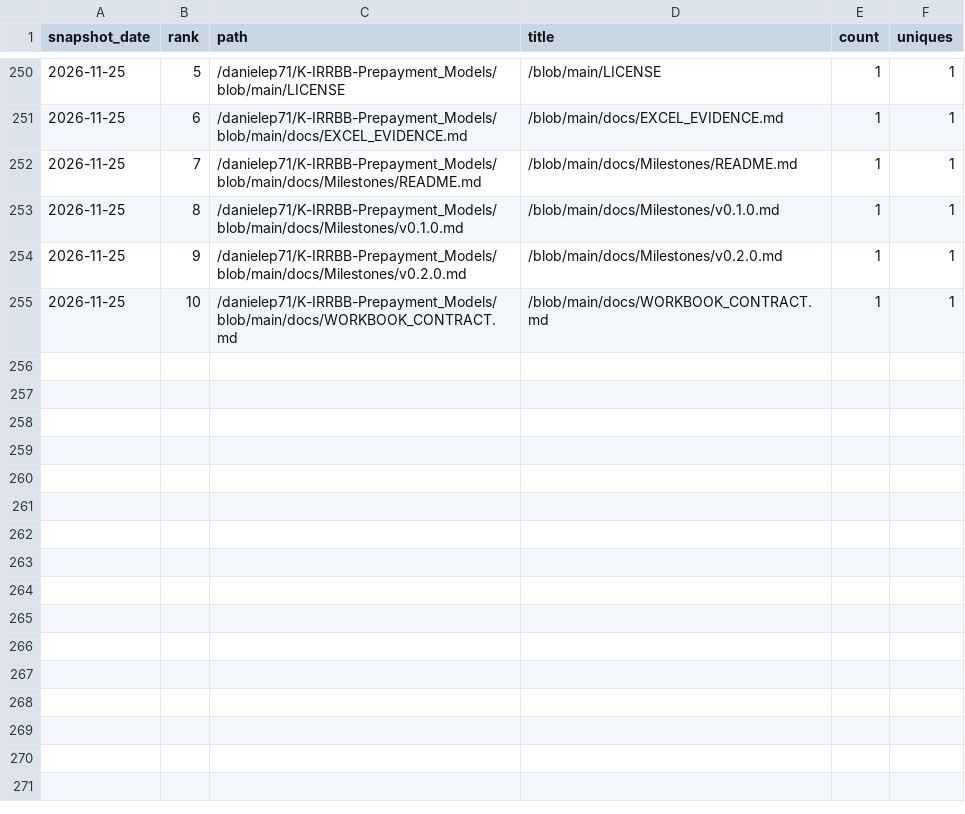
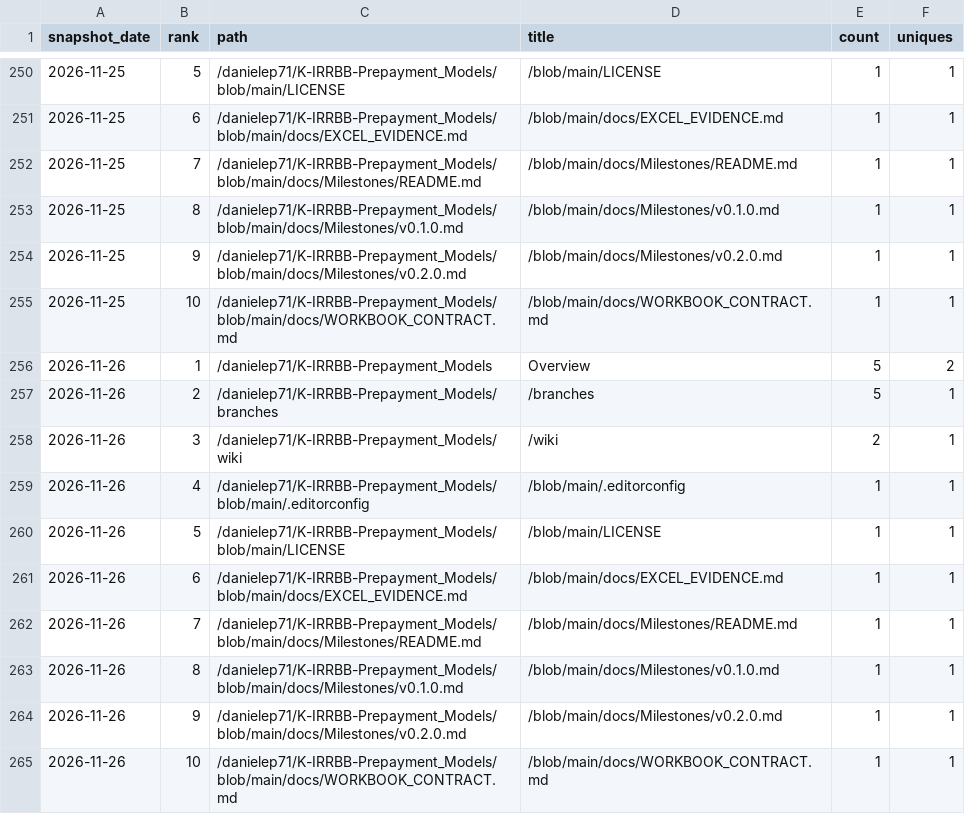
Before and after one commit to danielep71/K-IRRBB-Prepayment_Models, a CSV file: data/popular_paths.csv, drawn as a sheet; only a part is shown, gaps mark what is left out; the diff names each change by its address in the sheet, - before the commit and + after, or states it on an @@ line.

```diff
--- a/data/popular_paths.csv
+++ b/data/popular_paths.csv
+row 256: 2026-11-26 | 1 | /danielep71/K-IRRBB-Prepayment_Models | Overview | 5 | 2
+row 257: 2026-11-26 | 2 | /danielep71/K-IRRBB-Prepayment_Models/branches | /branches | 5 | 1
+row 258: 2026-11-26 | 3 | /danielep71/K-IRRBB-Prepayment_Models/wiki | /wiki | 2 | 1
+row 259: 2026-11-26 | 4 | /danielep71/K-IRRBB-Prepayment_Models/blob/main/.editorconfig | /blob/main/.editorconfig | 1 | 1
+row 260: 2026-11-26 | 5 | /danielep71/K-IRRBB-Prepayment_Models/blob/main/LICENSE | /blob/main/LICENSE | 1 | 1
+row 261: 2026-11-26 | 6 | /danielep71/K-IRRBB-Prepayment_Models/blob/main/docs/EXCEL_EVIDENCE.md | /blob/main/docs/EXCEL_EVIDENCE.md | 1 | 1
+row 262: 2026-11-26 | 7 | /danielep71/K-IRRBB-Prepayment_Models/blob/main/docs/Milestones/README.md | /blob/main/docs/Milestones/README.md | 1 | 1
+row 263: 2026-11-26 | 8 | /danielep71/K-IRRBB-Prepayment_Models/blob/main/docs/Milestones/v0.1.0.md | /blob/main/docs/Milestones/v0.1.0.md | 1 | 1
+row 264: 2026-11-26 | 9 | /danielep71/K-IRRBB-Prepayment_Models/blob/main/docs/Milestones/v0.2.0.md | /blob/main/docs/Milestones/v0.2.0.md | 1 | 1
+row 265: 2026-11-26 | 10 | /danielep71/K-IRRBB-Prepayment_Models/blob/main/docs/WORKBOOK_CONTRACT.md | /blob/main/docs/WORKBOOK_CONTRACT.md | 1 | 1
```
Also changed, not shown: data/referrers.csv, data/traffic.csv, 2 other files.
